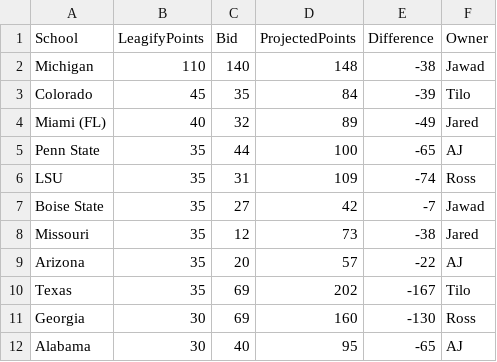
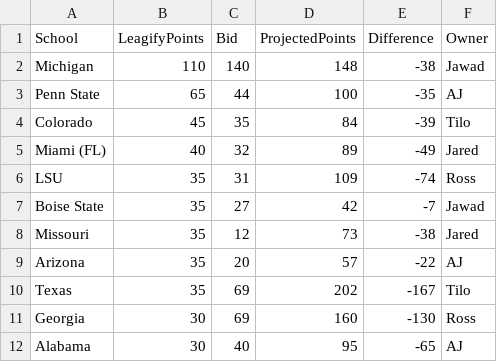
Before and after one commit to zo0o0ot/draft-scorer-nfl, a CSV file: leagify-result-stats/2025/2025DraftPointsBySchool.csv, drawn as a sheet; removed rows and columns are numbered as before the commit, all else as after; the diff names each change by its address in the sheet, - before the commit and + after, or states it on an @@ line.

```diff
--- a/leagify-result-stats/2025/2025DraftPointsBySchool.csv
+++ b/leagify-result-stats/2025/2025DraftPointsBySchool.csv
+row 3: Penn State | 65 | 44 | 100 | -35 | AJ
-row 5: Penn State | 35 | 44 | 100 | -65 | AJ
```
Also changed, not shown: leagify-result-stats/2025/2025LeagifySchoolStats.csv, 3 other files.
